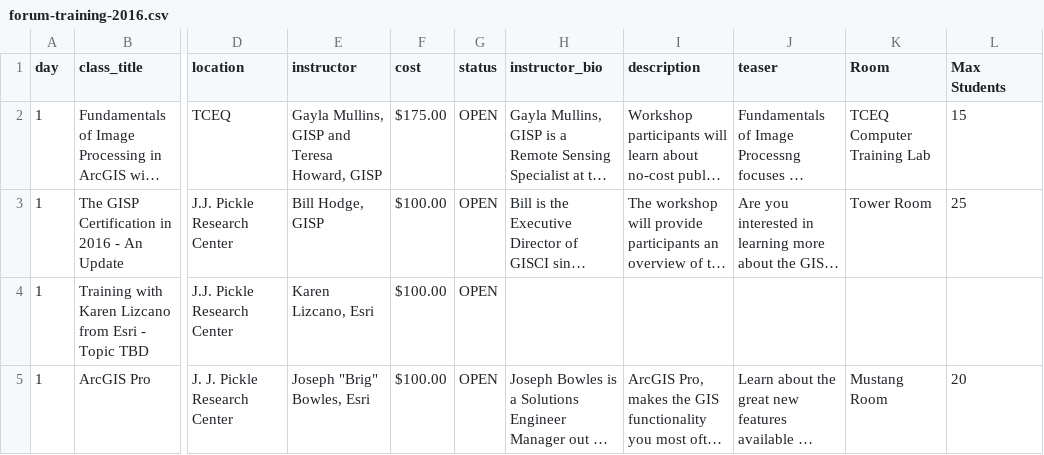
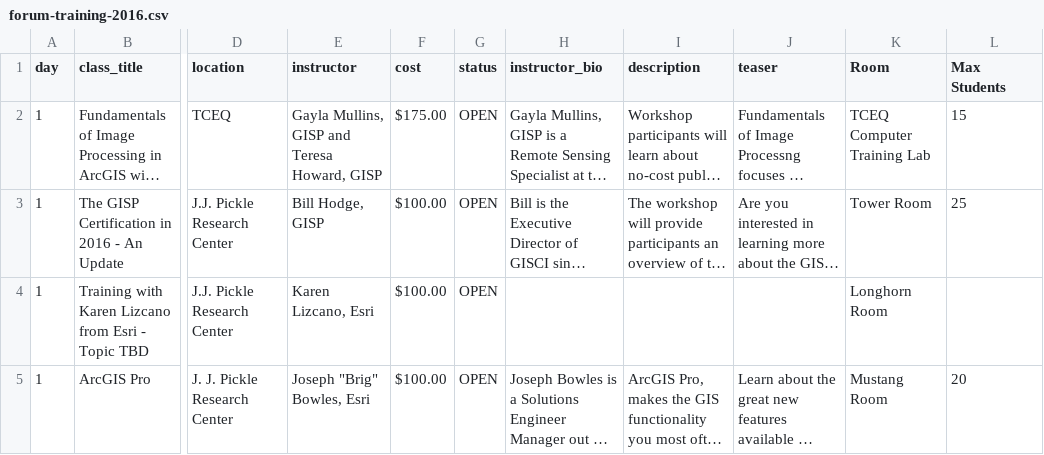
Before and after one commit to DavidHickman/tnris.org, a CSV file: content/forum-training-2016.csv, drawn as a sheet; only a part is shown, gaps mark what is left out; long unchanged cells end in …; the diff covers the shown part only; the diff names each change by its address in the sheet, - before the commit and + after, or states it on an @@ line.

Commit message:
updating geocomm logo, updating forum training, registration

```diff
--- a/content/forum-training-2016.csv
+++ b/content/forum-training-2016.csv
-K4 (Room): (empty)
+K4 (Room): Longhorn Room
```
Also changed, not shown: 3 edited cells elsewhere in this file, 3 other files.
